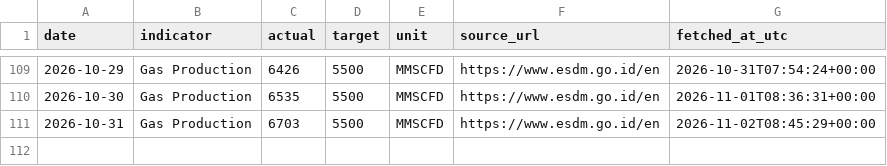
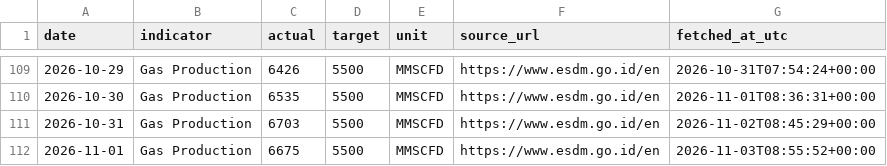
Before and after one commit to nxiongkpler/esdm-indonesia-daily-gas-production, a CSV file: data/esdm_indonesia_daily_gas_production.csv, drawn as a sheet; only a part is shown, gaps mark what is left out; the diff names each change by its address in the sheet, - before the commit and + after, or states it on an @@ line.

```diff
--- a/data/esdm_indonesia_daily_gas_production.csv
+++ b/data/esdm_indonesia_daily_gas_production.csv
+row 112: 2026-11-01 | Gas Production | 6675 | 5500 | MMSCFD | https://www.esdm.go.id/en | 2026-11-03T08:55:52+00:00
```
